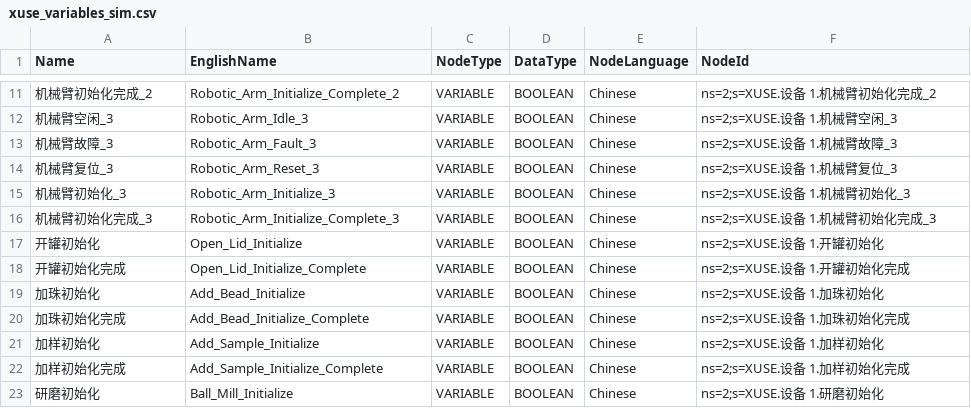
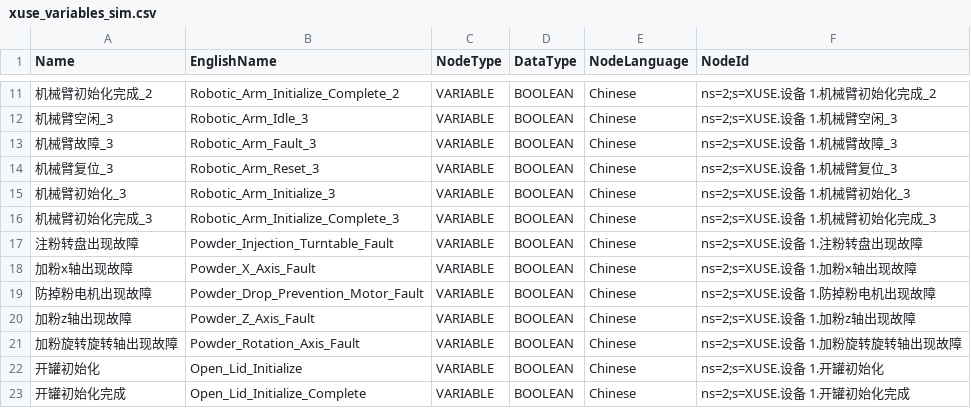
Before and after one commit to raoyi971102-gif/Uni-Lab-OS, a CSV file: unilabos/devices/workstation/XUSE/xuse_variables_sim.csv, drawn as a sheet; only a part is shown, gaps mark what is left out; the shorter side is filled out with more unchanged rows.

Commit message:
feat(xuse): publish powder unit fault states

```diff
--- a/unilabos/devices/workstation/XUSE/xuse_variables_sim.csv
+++ b/unilabos/devices/workstation/XUSE/xuse_variables_sim.csv
@@ -16,2 +16,7 @@ Name,EnglishName,NodeType,DataType,NodeLanguage,NodeId
 机械臂初始化完成_3,Robotic_Arm_Initialize_Complete_3,VARIABLE,BOOLEAN,Chinese,ns=2;s=XUSE.设备 1.机械臂初始化完成_3
+注粉转盘出现故障,Powder_Injection_Turntable_Fault,VARIABLE,BOOLEAN,Chinese,ns=2;s=XUSE.设备 1.注粉转盘出现故障
+加粉x轴出现故障,Powder_X_Axis_Fault,VARIABLE,BOOLEAN,Chinese,ns=2;s=XUSE.设备 1.加粉x轴出现故障
+防掉粉电机出现故障,Powder_Drop_Prevention_Motor_Fault,VARIABLE,BOOLEAN,Chinese,ns=2;s=XUSE.设备 1.防掉粉电机出现故障
+加粉z轴出现故障,Powder_Z_Axis_Fault,VARIABLE,BOOLEAN,Chinese,ns=2;s=XUSE.设备 1.加粉z轴出现故障
+加粉旋转旋转轴出现故障,Powder_Rotation_Axis_Fault,VARIABLE,BOOLEAN,Chinese,ns=2;s=XUSE.设备 1.加粉旋转旋转轴出现故障
 开罐初始化,Open_Lid_Initialize,VARIABLE,BOOLEAN,Chinese,ns=2;s=XUSE.设备 1.开罐初始化
```
Also changed, not shown: unilabos/devices/workstation/XUSE/xuse_variables.csv, 3 other files.
